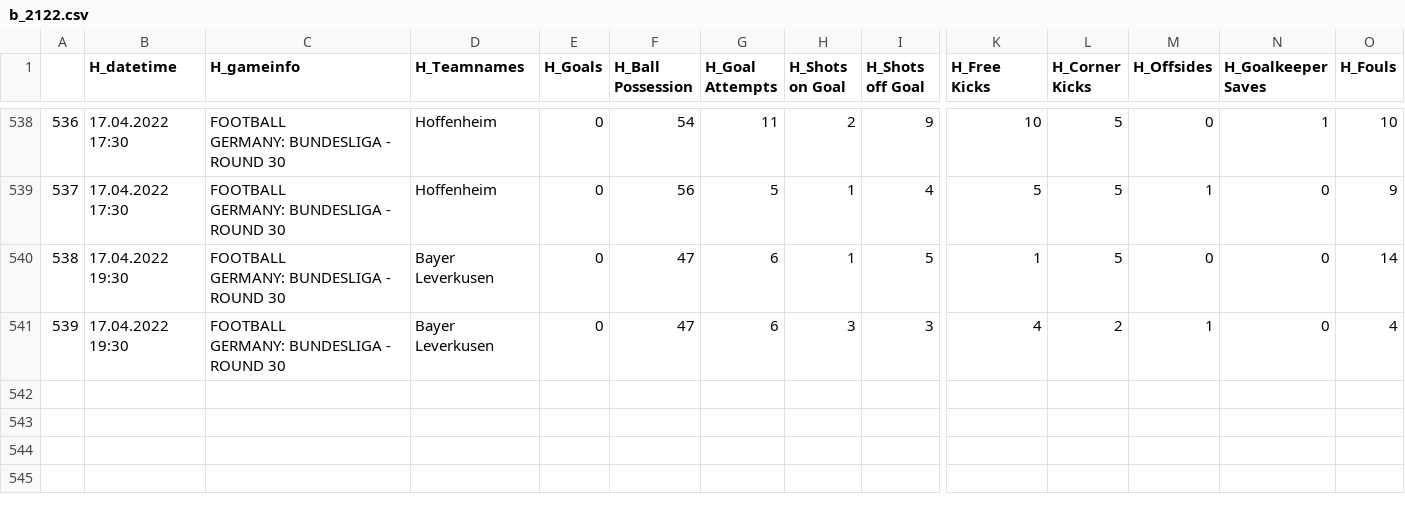
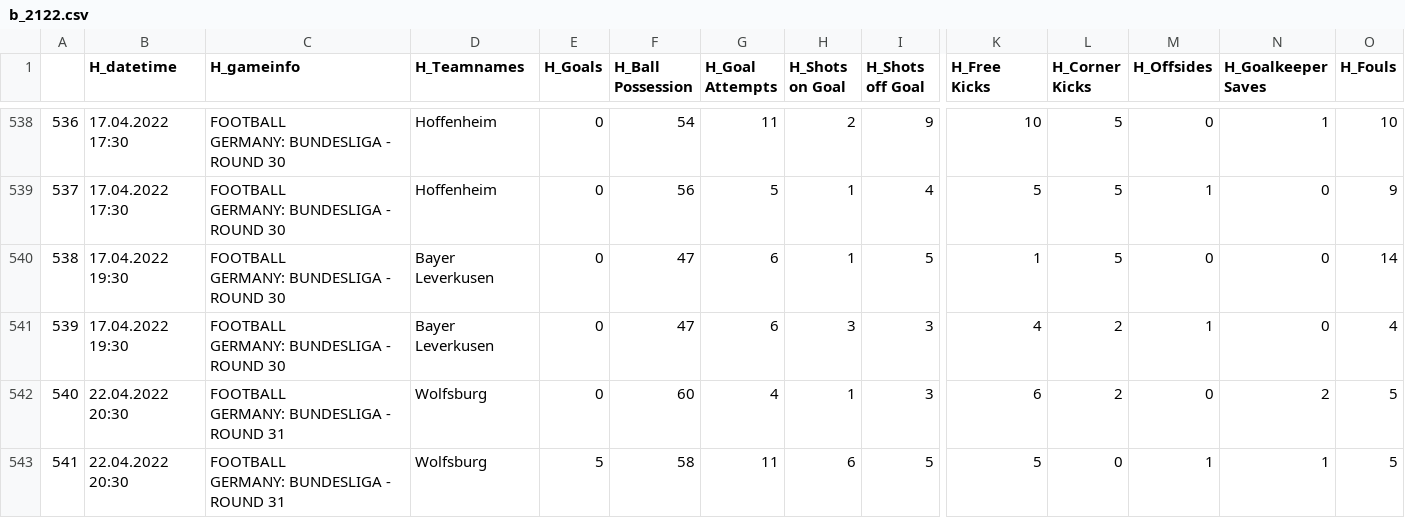
Before and after one commit to mgebele/football_stats, a CSV file: htdatan/b_2122.csv, drawn as a sheet; only a part is shown, gaps mark what is left out; rows hold the shown columns only; ↵ is a line break in a cell; the diff names each change by its address in the sheet, - before the commit and + after, or states it on an @@ line.

Commit message:
new game update htdatan 2022-04-23

```diff
--- a/htdatan/b_2122.csv
+++ b/htdatan/b_2122.csv
+row 542: 540 | 22.04.2022 20:30 | FOOTBALL ↵ GERMANY: BUNDESLIGA - ROUND 31 | Wolfsburg | 0 | 60 | 4 | 1 | 3 | 6 | 2 | 0 | 2 | 5
+row 543: 541 | 22.04.2022 20:30 | FOOTBALL ↵ GERMANY: BUNDESLIGA - ROUND 31 | Wolfsburg | 5 | 58 | 11 | 6 | 5 | 5 | 0 | 1 | 1 | 5
```
